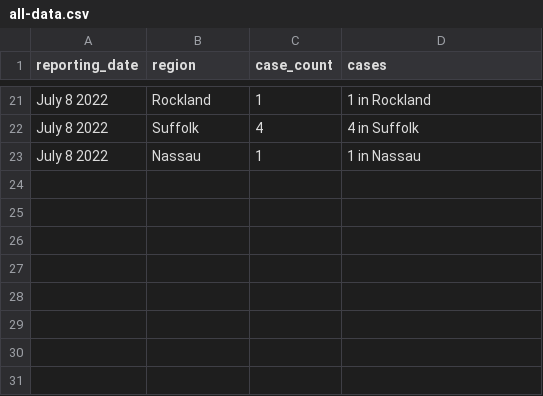
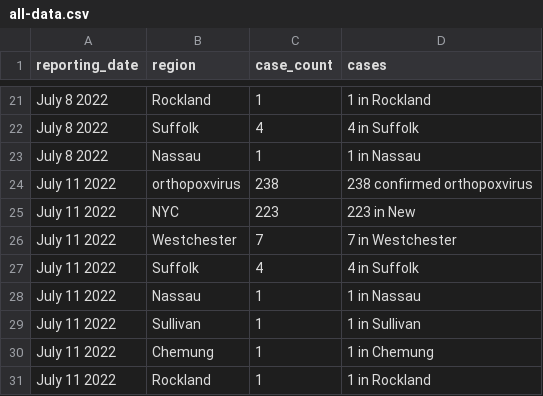
Before and after one commit to thecityny/monkeypox-scraper, a CSV file: data/all-data.csv, drawn as a sheet; only a part is shown, gaps mark what is left out.

```diff
--- a/data/all-data.csv
+++ b/data/all-data.csv
@@ -23 +23,9 @@ July 8 2022,Suffolk,4,4 in Suffolk
 July 8 2022,Nassau,1,1 in Nassau
+July 11 2022,orthopoxvirus,238,238 confirmed orthopoxvirus
+July 11 2022,NYC,223,223 in New
+July 11 2022,Westchester,7,7 in Westchester
+July 11 2022,Suffolk,4,4 in Suffolk
+July 11 2022,Nassau,1,1 in Nassau
+July 11 2022,Sullivan,1,1 in Sullivan
+July 11 2022,Chemung,1,1 in Chemung
+July 11 2022,Rockland,1,1 in Rockland
```
Also changed, not shown: 1 other file.
